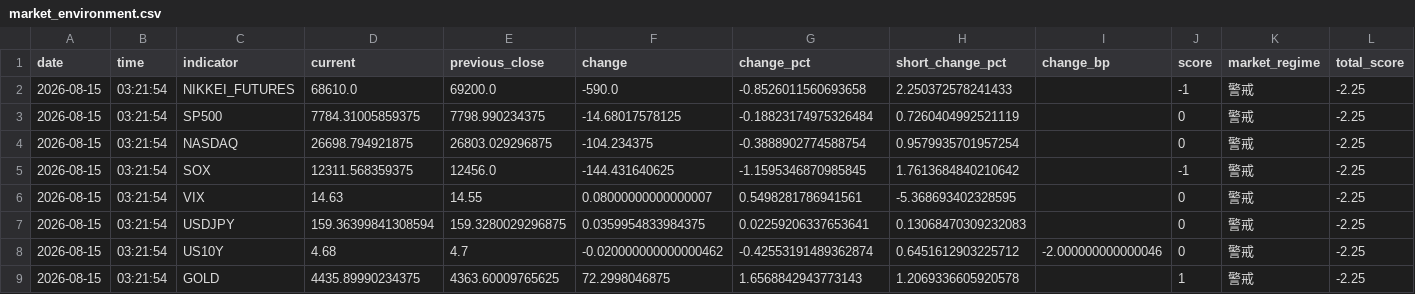
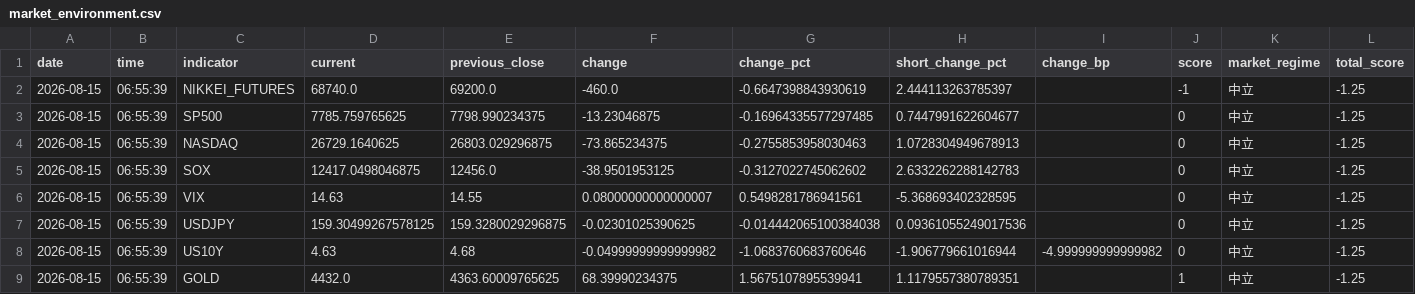
Before and after one commit to syake1/anti-trading-system, a CSV file: data/market_environment.csv, drawn as a sheet.

```diff
--- a/data/market_environment.csv
+++ b/data/market_environment.csv
@@ -1,9 +1,9 @@
 date,time,indicator,current,previous_close,change,change_pct,short_change_pct,change_bp,score,market_regime,total_score
-2026-08-15,03:21:54,NIKKEI_FUTURES,68610.0,69200.0,-590.0,-0.8526011560693658,2.250372578241433,,-1,警戒,-2.25
-2026-08-15,03:21:54,SP500,7784.31005859375,7798.990234375,-14.68017578125,-0.18823174975326484,0.7260404992521119,,0,警戒,-2.25
-2026-08-15,03:21:54,NASDAQ,26698.794921875,26803.029296875,-104.234375,-0.3888902774588754,0.9579935701957254,,0,警戒,-2.25
-2026-08-15,03:21:54,SOX,12311.568359375,12456.0,-144.431640625,-1.1595346870985845,1.7613684840210642,,-1,警戒,-2.25
-2026-08-15,03:21:54,VIX,14.63,14.55,0.08000000000000007,0.5498281786941561,-5.368693402328595,,0,警戒,-2.25
-2026-08-15,03:21:54,USDJPY,159.36399841308594,159.3280029296875,0.0359954833984375,0.02259206337653641,0.13068470309232083,,0,警戒,-2.25
-2026-08-15,03:21:54,US10Y,4.68,4.7,-0.020000000000000462,-0.42553191489362874,0.6451612903225712,-2.000000000000046,0,警戒,-2.25
-2026-08-15,03:21:54,GOLD,4435.89990234375,4363.60009765625,72.2998046875,1.6568842943773143,1.2069336605920578,,1,警戒,-2.25
+2026-08-15,06:55:39,NIKKEI_FUTURES,68740.0,69200.0,-460.0,-0.6647398843930619,2.444113263785397,,-1,中立,-1.25
+2026-08-15,06:55:39,SP500,7785.759765625,7798.990234375,-13.23046875,-0.16964335577297485,0.7447991622604677,,0,中立,-1.25
+2026-08-15,06:55:39,NASDAQ,26729.1640625,26803.029296875,-73.865234375,-0.2755853958030463,1.0728304949678913,,0,中立,-1.25
+2026-08-15,06:55:39,SOX,12417.0498046875,12456.0,-38.9501953125,-0.3127022745062602,2.6332262288142783,,0,中立,-1.25
+2026-08-15,06:55:39,VIX,14.63,14.55,0.08000000000000007,0.5498281786941561,-5.368693402328595,,0,中立,-1.25
+2026-08-15,06:55:39,USDJPY,159.30499267578125,159.3280029296875,-0.02301025390625,-0.014442065100384038,0.09361055249017536,,0,中立,-1.25
+2026-08-15,06:55:39,US10Y,4.63,4.68,-0.04999999999999982,-1.0683760683760646,-1.906779661016944,-4.999999999999982,0,中立,-1.25
+2026-08-15,06:55:39,GOLD,4432.0,4363.60009765625,68.39990234375,1.5675107895539941,1.1179557380789351,,1,中立,-1.25
```
Also changed, not shown: data/jgb_yields.csv, data/sector_impact.csv, 4 other files.
